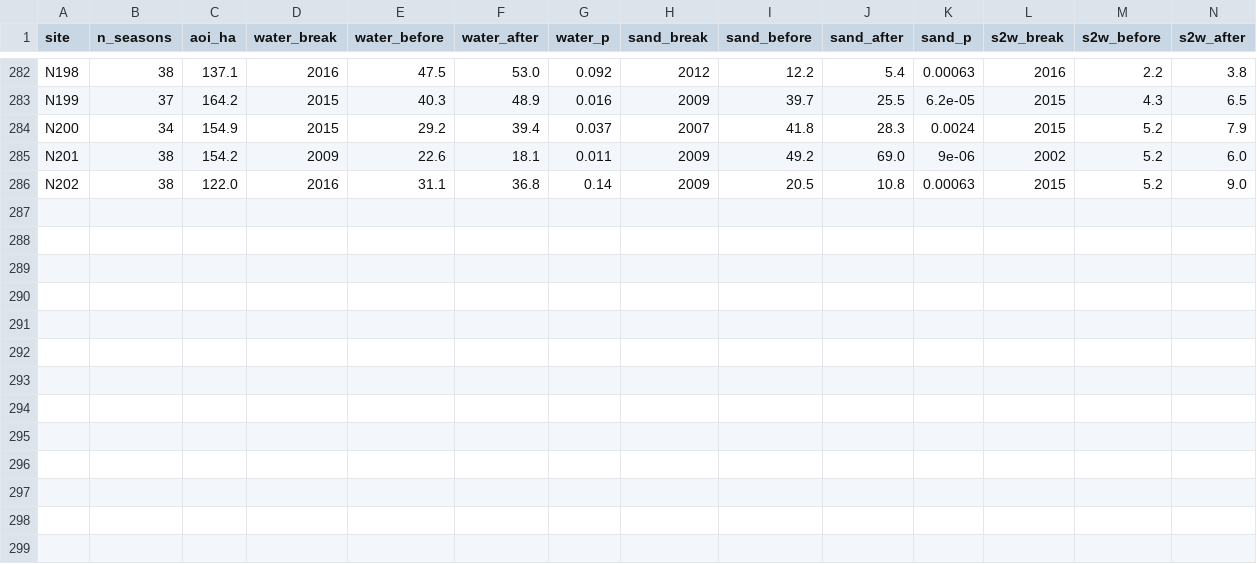
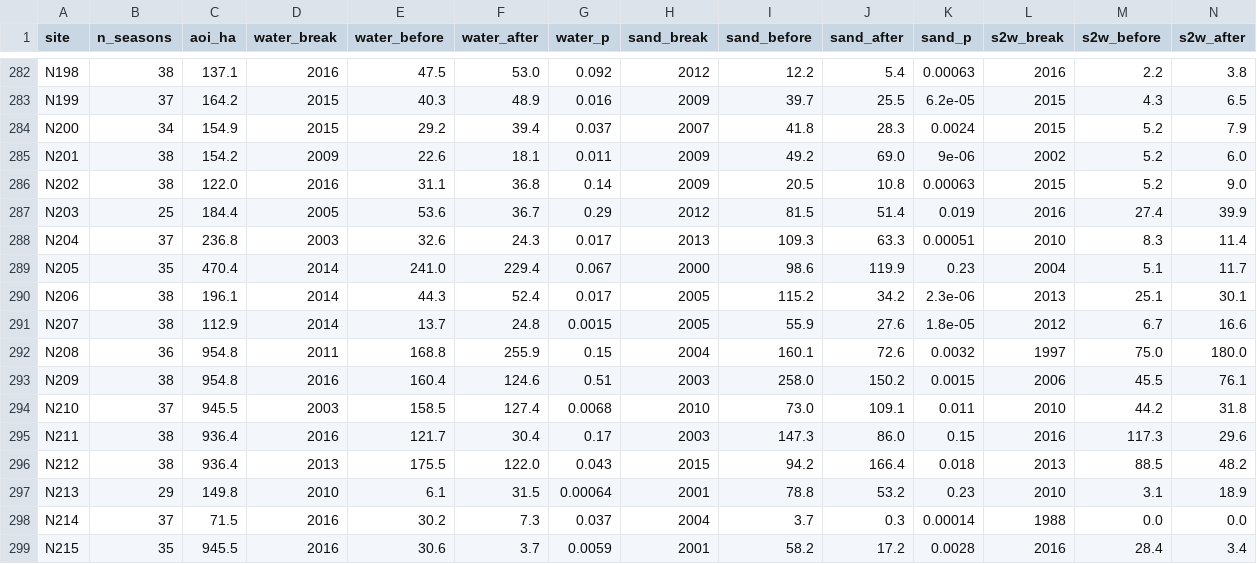
Before and after one commit to sadiulchyon/northern-fringe-extraction-atlas, a CSV file: docs/data/onset.csv, drawn as a sheet; only a part is shown, gaps mark what is left out; rows hold the shown columns only; the diff names each change by its address in the sheet, - before the commit and + after, or states it on an @@ line.

```diff
--- a/docs/data/onset.csv
+++ b/docs/data/onset.csv
+row 287: N203 | 25 | 184.4 | 2005 | 53.6 | 36.7 | 0.29 | 2012 | 81.5 | 51.4 | 0.019 | 2016 | 27.4 | 39.9
+row 288: N204 | 37 | 236.8 | 2003 | 32.6 | 24.3 | 0.017 | 2013 | 109.3 | 63.3 | 0.00051 | 2010 | 8.3 | 11.4
+row 289: N205 | 35 | 470.4 | 2014 | 241.0 | 229.4 | 0.067 | 2000 | 98.6 | 119.9 | 0.23 | 2004 | 5.1 | 11.7
+row 290: N206 | 38 | 196.1 | 2014 | 44.3 | 52.4 | 0.017 | 2005 | 115.2 | 34.2 | 2.3e-06 | 2013 | 25.1 | 30.1
+row 291: N207 | 38 | 112.9 | 2014 | 13.7 | 24.8 | 0.0015 | 2005 | 55.9 | 27.6 | 1.8e-05 | 2012 | 6.7 | 16.6
+row 292: N208 | 36 | 954.8 | 2011 | 168.8 | 255.9 | 0.15 | 2004 | 160.1 | 72.6 | 0.0032 | 1997 | 75.0 | 180.0
+row 293: N209 | 38 | 954.8 | 2016 | 160.4 | 124.6 | 0.51 | 2003 | 258.0 | 150.2 | 0.0015 | 2006 | 45.5 | 76.1
+row 294: N210 | 37 | 945.5 | 2003 | 158.5 | 127.4 | 0.0068 | 2010 | 73.0 | 109.1 | 0.011 | 2010 | 44.2 | 31.8
+row 295: N211 | 38 | 936.4 | 2016 | 121.7 | 30.4 | 0.17 | 2003 | 147.3 | 86.0 | 0.15 | 2016 | 117.3 | 29.6
+row 296: N212 | 38 | 936.4 | 2013 | 175.5 | 122.0 | 0.043 | 2015 | 94.2 | 166.4 | 0.018 | 2013 | 88.5 | 48.2
+row 297: N213 | 29 | 149.8 | 2010 | 6.1 | 31.5 | 0.00064 | 2001 | 78.8 | 53.2 | 0.23 | 2010 | 3.1 | 18.9
+row 298: N214 | 37 | 71.5 | 2016 | 30.2 | 7.3 | 0.037 | 2004 | 3.7 | 0.3 | 0.00014 | 1988 | 0.0 | 0.0
+row 299: N215 | 35 | 945.5 | 2016 | 30.6 | 3.7 | 0.0059 | 2001 | 58.2 | 17.2 | 0.0028 | 2016 | 28.4 | 3.4
```
Also changed, not shown: docs/data/screening.csv, docs/data/site_results.csv, 11 other files.
